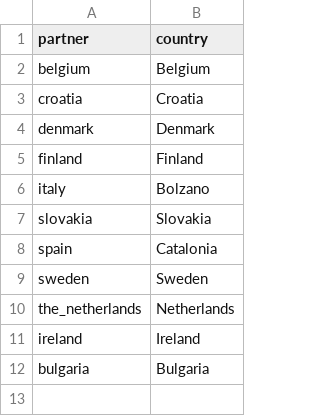
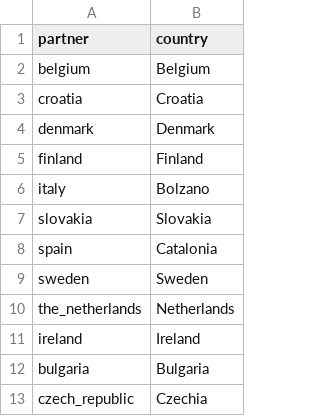
Before and after one commit to jonasgaigr/ABMS, a CSV file: Data/Inputs/partner_country.csv, drawn as a sheet.

Commit message:
update Czechia name

```diff
--- a/Data/Inputs/partner_country.csv
+++ b/Data/Inputs/partner_country.csv
@@ -12 +12,2 @@ ireland,Ireland
 bulgaria,Bulgaria
+czech_republic,Czechia
```
